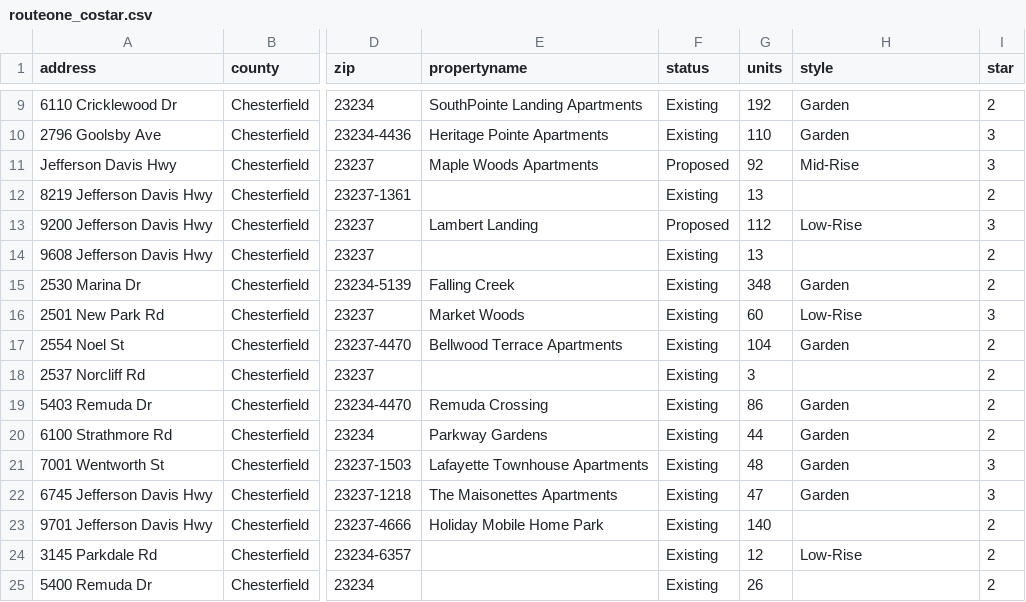
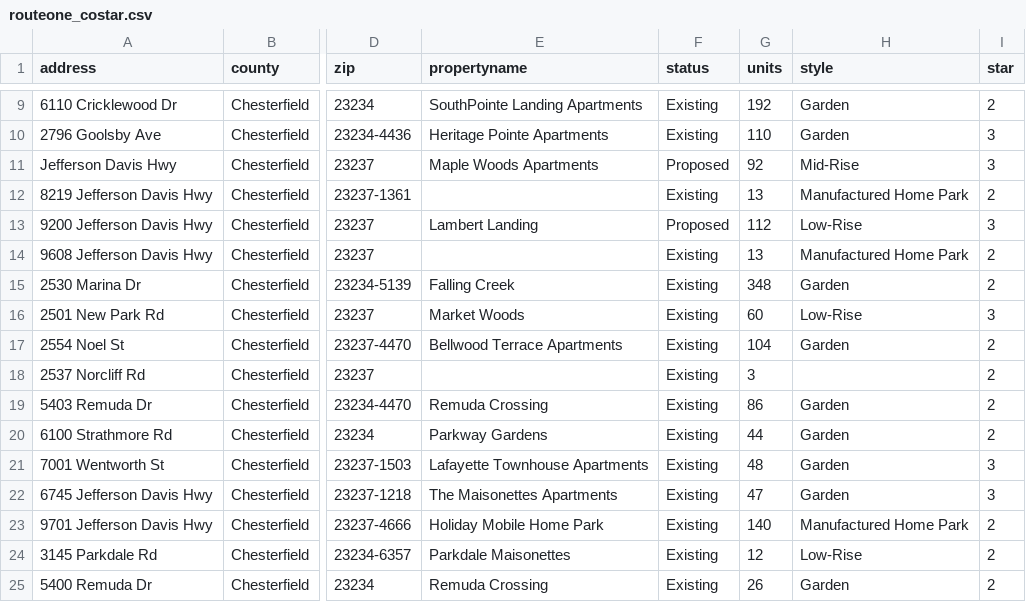
Before and after one commit to hdadvisors/chesterfield-market-analysis, a CSV file: data/routeone_costar.csv, drawn as a sheet; only a part is shown, gaps mark what is left out; the diff names each change by its address in the sheet, - before the commit and + after, or states it on an @@ line.

Commit message:
Add route one data and export png to image folder

```diff
--- a/data/routeone_costar.csv
+++ b/data/routeone_costar.csv
-H12 (style): (empty)
+H12 (style): Manufactured Home Park
-H14 (style): (empty)
+H14 (style): Manufactured Home Park
-H23 (style): (empty)
+H23 (style): Manufactured Home Park
-E24 (propertyname): (empty)
+E24 (propertyname): Parkdale Maisonettes
-E25 (propertyname): (empty)
+E25 (propertyname): Remuda Crossing
-H25 (style): (empty)
+H25 (style): Garden
```
Also changed, not shown: 5 other files.
